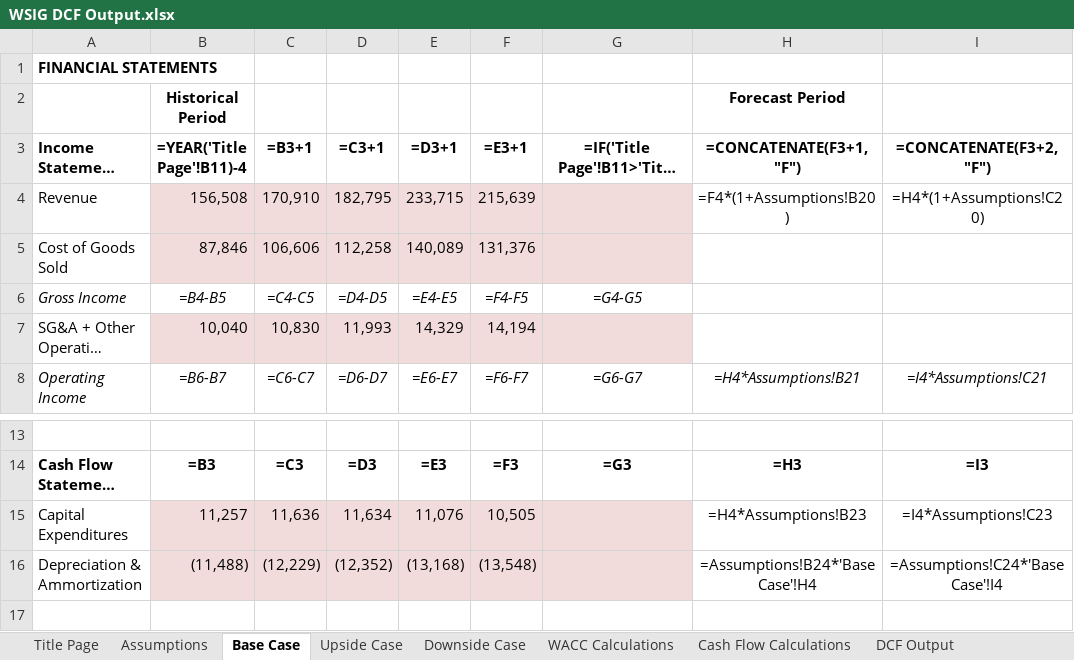
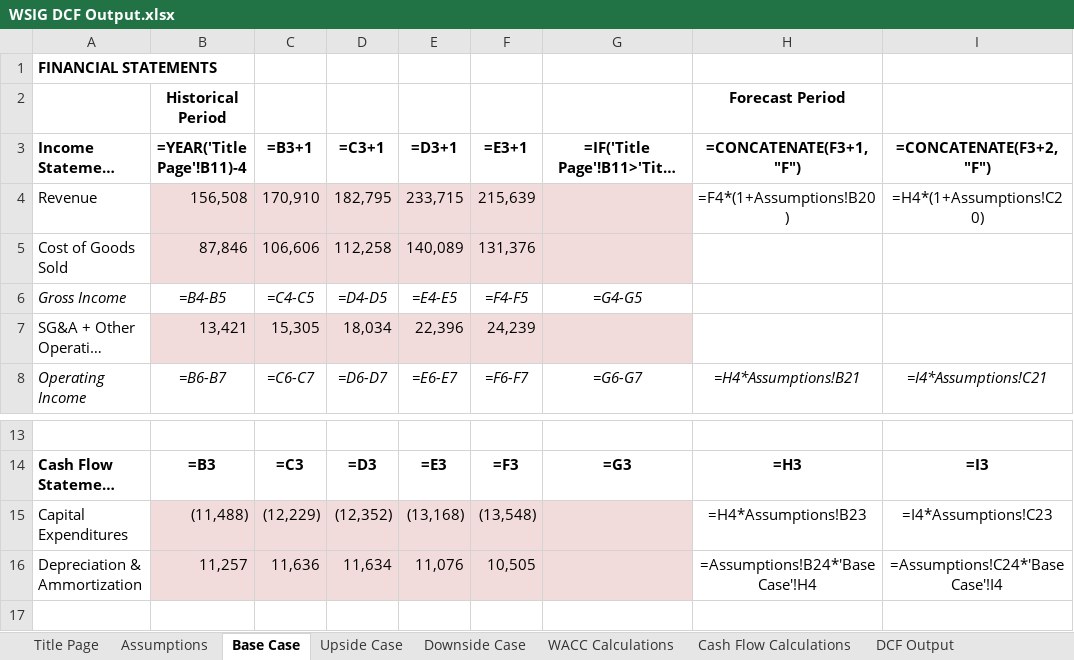
Before and after one commit to Nico-Rode/Automated_DCF_Proj, an Excel workbook: WSIG DCF Output.xlsx, sheet Base Case, drawn as a sheet; only a part is shown, gaps mark what is left out; long unchanged cells end in …; values as stored, in another font and other column widths than the file's, no borders; formulas without a stored value are shown as written; conditional formats not drawn; the diff names each change by its address in the sheet, - before the commit and + after, or states it on an @@ line.

Commit message:
Went through and fixed minor mistakes in the layout of the excel cell population. Re-commented a lot of sections so it is up to date with the changes that have been made. Only element that doesn't add up with SEC data is the current portion of liabilities; need to check that out still. Also added very basic safeguards for check to see if the data matches up to the sec data. Haven't tried running the safeguards, so if the code doesn't compile then its likely the suspect.

```diff
--- a/WSIG DCF Output.xlsx (sheet Base Case)
+++ b/WSIG DCF Output.xlsx (sheet Base Case)
-B7 (=YEAR('Title Page'!B11)-4): 10,040
+B7 (=YEAR('Title Page'!B11)-4): 13,421
-C7 (=B3+1): 10,830
+C7 (=B3+1): 15,305
-D7 (=C3+1): 11,993
+D7 (=C3+1): 18,034
-E7 (=D3+1): 14,329
+E7 (=D3+1): 22,396
-F7 (=E3+1): 14,194
+F7 (=E3+1): 24,239
-B15 (=YEAR('Title Page'!B11)-4): 11,257
+B15 (=YEAR('Title Page'!B11)-4): (11,488)
-C15 (=B3+1): 11,636
+C15 (=B3+1): (12,229)
-D15 (=C3+1): 11,634
+D15 (=C3+1): (12,352)
-E15 (=D3+1): 11,076
+E15 (=D3+1): (13,168)
-F15 (=E3+1): 10,505
+F15 (=E3+1): (13,548)
-B16 (=YEAR('Title Page'!B11)-4): (11,488)
+B16 (=YEAR('Title Page'!B11)-4): 11,257
-C16 (=B3+1): (12,229)
+C16 (=B3+1): 11,636
-D16 (=C3+1): (12,352)
+D16 (=C3+1): 11,634
-E16 (=D3+1): (13,168)
+E16 (=D3+1): 11,076
-F16 (=E3+1): (13,548)
+F16 (=E3+1): 10,505
```
Also changed, not shown: 2 other files.
